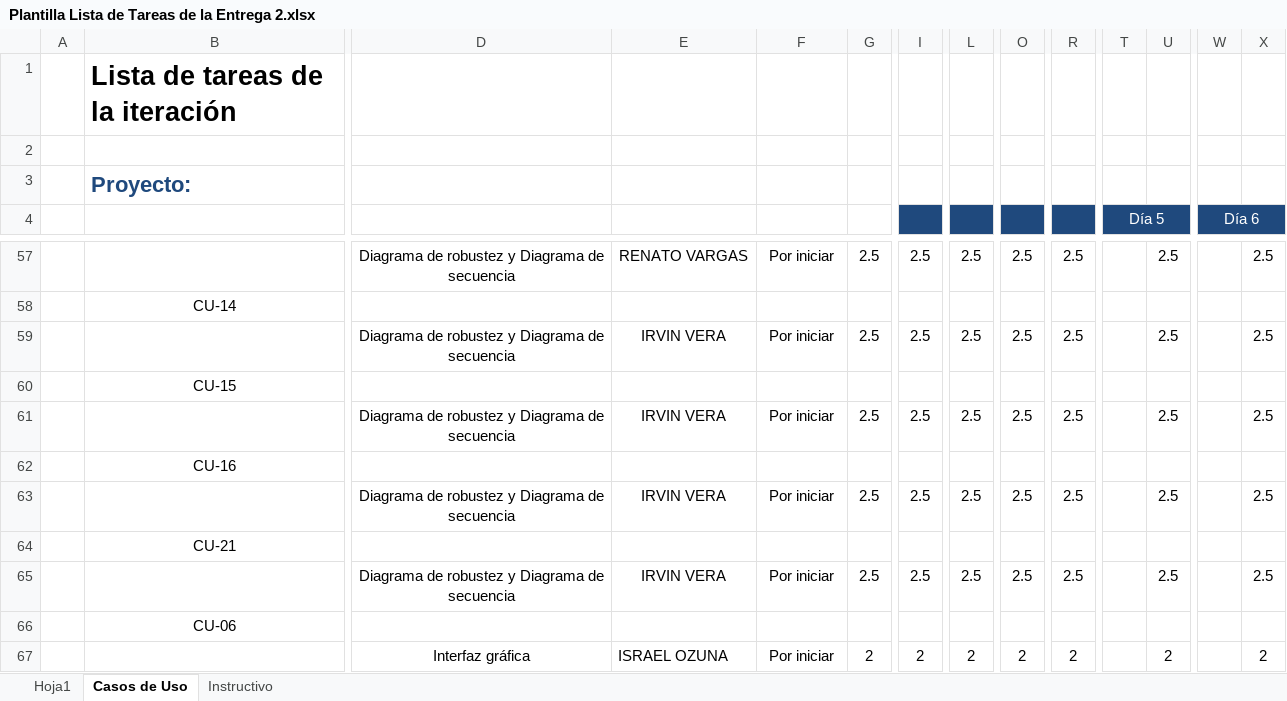
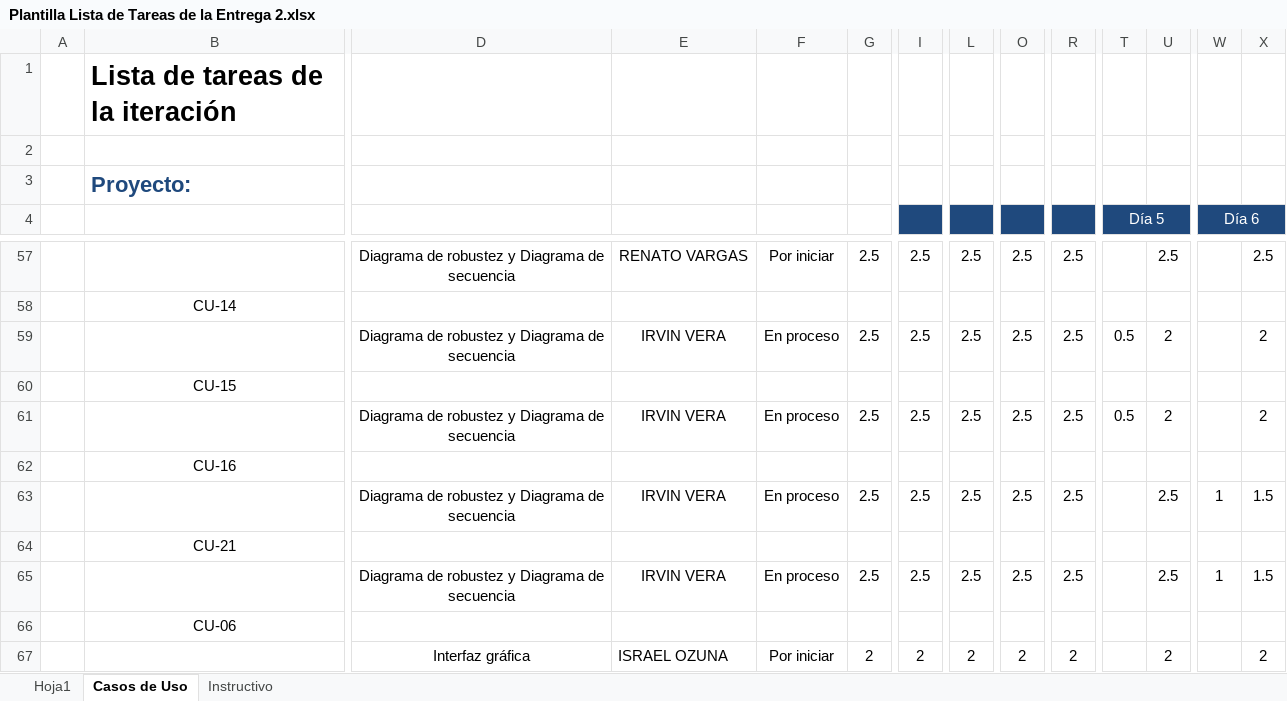
Before and after one commit to IsraelOzuna/Proyecto-de-tutorias-LIS, an Excel workbook: Plantillas/Entrega 2/Plantilla Lista de Tareas de la Entrega 2.xlsx, sheet Casos de Uso, drawn as a sheet; only a part is shown, gaps mark what is left out; values as stored, in another font and other column widths than the file's, no borders; removed rows and columns are numbered as before the commit, all else as after; rows hold the shown columns only; the diff names each change by its address in the sheet, - before the commit and + after, or states it on an @@ line.

Commit message:
Diagramas de robustez y registro de tiempo al hacerlos
En este commit se subieron los diagramas de robustez de los casos de uso 14,15,16,21, así como el registro del tiempo que se llevo en su elaboración.

```diff
--- a/Plantillas/Entrega 2/Plantilla Lista de Tareas de la Entrega 2.xlsx (sheet Casos de Uso)
+++ b/Plantillas/Entrega 2/Plantilla Lista de Tareas de la Entrega 2.xlsx (sheet Casos de Uso)
-row 59:  |  | Diagrama de robustez y Diagrama de secuencia | IRVIN VERA | Por iniciar | 2.5 | 2.5 | 2.5 | 2.5 | 2.5 |  | 2.5 |  | 2.5
+row 59:  |  | Diagrama de robustez y Diagrama de secuencia | IRVIN VERA | En proceso | 2.5 | 2.5 | 2.5 | 2.5 | 2.5 | 0.5 | 2 |  | 2
-row 61:  |  | Diagrama de robustez y Diagrama de secuencia | IRVIN VERA | Por iniciar | 2.5 | 2.5 | 2.5 | 2.5 | 2.5 |  | 2.5 |  | 2.5
+row 61:  |  | Diagrama de robustez y Diagrama de secuencia | IRVIN VERA | En proceso | 2.5 | 2.5 | 2.5 | 2.5 | 2.5 | 0.5 | 2 |  | 2
-row 63:  |  | Diagrama de robustez y Diagrama de secuencia | IRVIN VERA | Por iniciar | 2.5 | 2.5 | 2.5 | 2.5 | 2.5 |  | 2.5 |  | 2.5
+row 63:  |  | Diagrama de robustez y Diagrama de secuencia | IRVIN VERA | En proceso | 2.5 | 2.5 | 2.5 | 2.5 | 2.5 |  | 2.5 | 1 | 1.5
-row 65:  |  | Diagrama de robustez y Diagrama de secuencia | IRVIN VERA | Por iniciar | 2.5 | 2.5 | 2.5 | 2.5 | 2.5 |  | 2.5 |  | 2.5
+row 65:  |  | Diagrama de robustez y Diagrama de secuencia | IRVIN VERA | En proceso | 2.5 | 2.5 | 2.5 | 2.5 | 2.5 |  | 2.5 | 1 | 1.5
```
Also changed, not shown: 4 other files.
